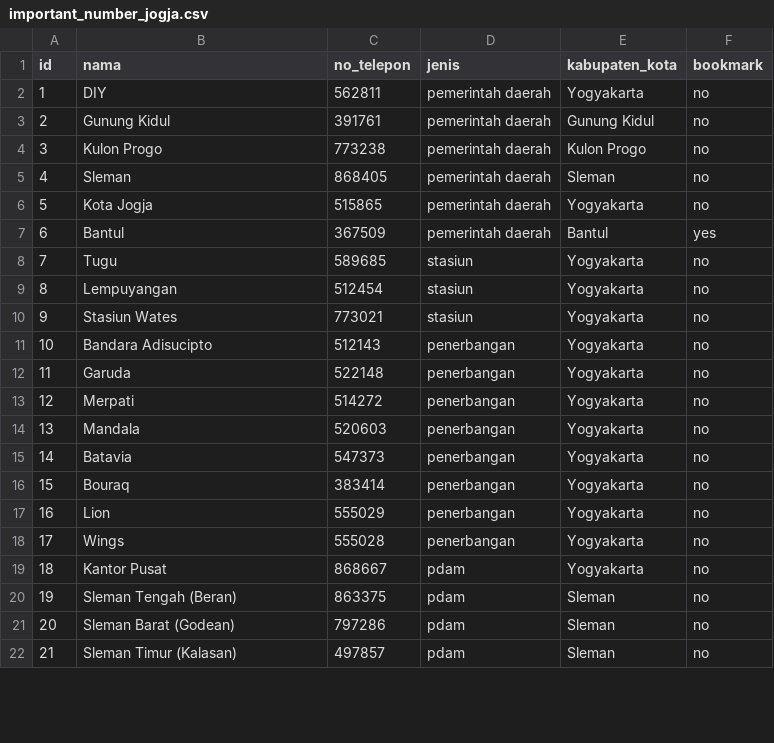
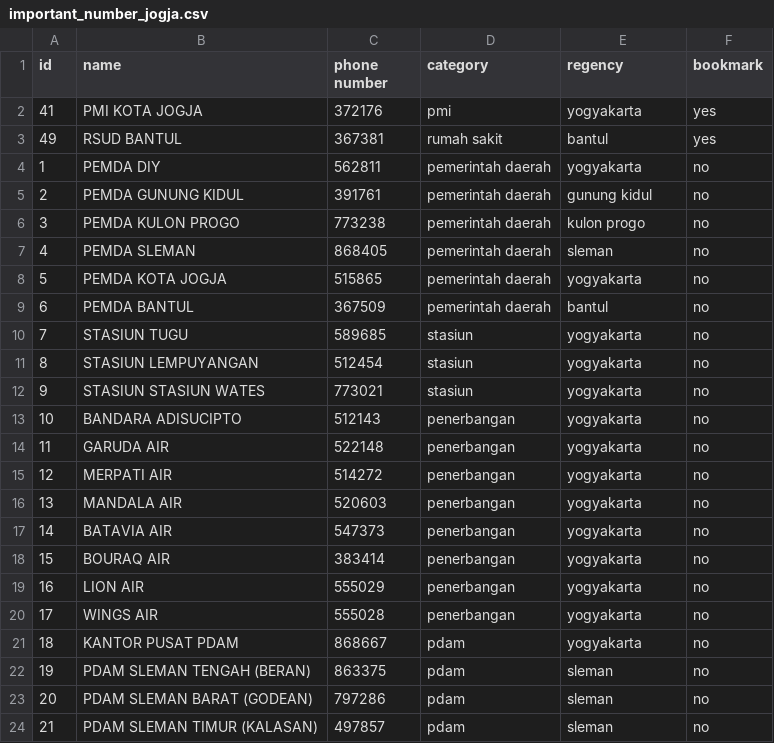
Before and after one commit to aridiawan/CAPSTONE-Purwadhika, a CSV file: Modul 1/important_number_jogja.csv, drawn as a sheet; only a part is shown; the diff covers the shown part only.

```diff
--- a/Modul 1/important_number_jogja.csv
+++ b/Modul 1/important_number_jogja.csv
@@ -1,22 +1,24 @@
-id;nama;no_telepon;jenis;kabupaten_kota;bookmark
-1;DIY;562811;pemerintah daerah;Yogyakarta;no
-2;Gunung Kidul;391761;pemerintah daerah;Gunung Kidul;no
-3;Kulon Progo;773238;pemerintah daerah;Kulon Progo;no
-4;Sleman;868405;pemerintah daerah;Sleman;no
-5;Kota Jogja;515865;pemerintah daerah;Yogyakarta;no
-6;Bantul;367509;pemerintah daerah;Bantul;yes
-7;Tugu;589685;stasiun;Yogyakarta;no
-8;Lempuyangan;512454;stasiun;Yogyakarta;no
-9;Stasiun Wates;773021;stasiun;Yogyakarta;no
-10;Bandara Adisucipto;512143;penerbangan;Yogyakarta;no
-11;Garuda;522148;penerbangan;Yogyakarta;no
-12;Merpati;514272;penerbangan;Yogyakarta;no
-13;Mandala;520603;penerbangan;Yogyakarta;no
-14;Batavia;547373;penerbangan;Yogyakarta;no
-15;Bouraq;383414;penerbangan;Yogyakarta;no
-16;Lion;555029;penerbangan;Yogyakarta;no
-17;Wings;555028;penerbangan;Yogyakarta;no
-18;Kantor Pusat;868667;pdam;Yogyakarta;no
-19;Sleman Tengah (Beran);863375;pdam;Sleman;no
-20;Sleman Barat (Godean);797286;pdam;Sleman;no
-21;Sleman Timur (Kalasan);497857;pdam;Sleman;no
+id;name;phone number;category;regency;bookmark
+41;PMI KOTA JOGJA;372176;pmi;yogyakarta;yes
+49;RSUD BANTUL;367381;rumah sakit;bantul;yes
+1;PEMDA DIY;562811;pemerintah daerah;yogyakarta;no
+2;PEMDA GUNUNG KIDUL;391761;pemerintah daerah;gunung kidul;no
+3;PEMDA KULON PROGO;773238;pemerintah daerah;kulon progo;no
+4;PEMDA SLEMAN;868405;pemerintah daerah;sleman;no
+5;PEMDA KOTA JOGJA;515865;pemerintah daerah;yogyakarta;no
+6;PEMDA BANTUL;367509;pemerintah daerah;bantul;no
+7;STASIUN TUGU;589685;stasiun;yogyakarta;no
+8;STASIUN LEMPUYANGAN;512454;stasiun;yogyakarta;no
+9;STASIUN STASIUN WATES;773021;stasiun;yogyakarta;no
+10;BANDARA ADISUCIPTO;512143;penerbangan;yogyakarta;no
+11;GARUDA AIR;522148;penerbangan;yogyakarta;no
+12;MERPATI AIR;514272;penerbangan;yogyakarta;no
+13;MANDALA AIR;520603;penerbangan;yogyakarta;no
+14;BATAVIA AIR;547373;penerbangan;yogyakarta;no
+15;BOURAQ AIR;383414;penerbangan;yogyakarta;no
+16;LION AIR;555029;penerbangan;yogyakarta;no
+17;WINGS AIR;555028;penerbangan;yogyakarta;no
+18;KANTOR PUSAT PDAM;868667;pdam;yogyakarta;no
+19;PDAM SLEMAN TENGAH (BERAN);863375;pdam;sleman;no
+20;PDAM SLEMAN BARAT (GODEAN);797286;pdam;sleman;no
+21;PDAM SLEMAN TIMUR (KALASAN);497857;pdam;sleman;no
```
Also changed, not shown: 2 removed rows and 59 edited cells elsewhere in this file, 4 other files.
